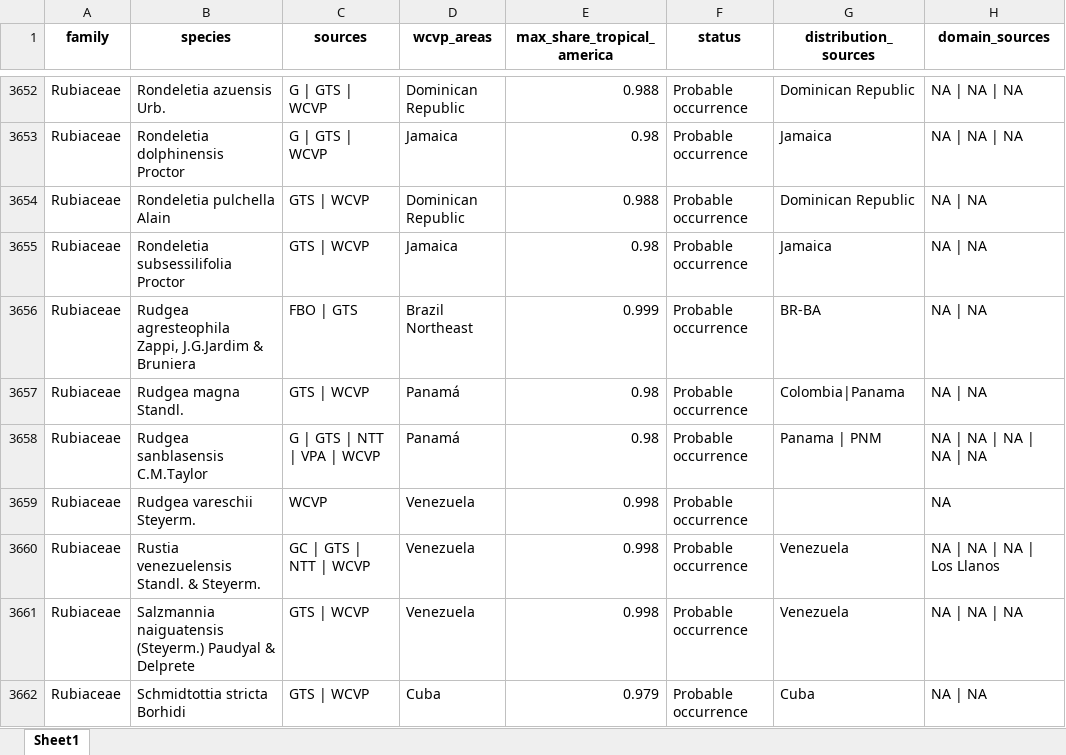
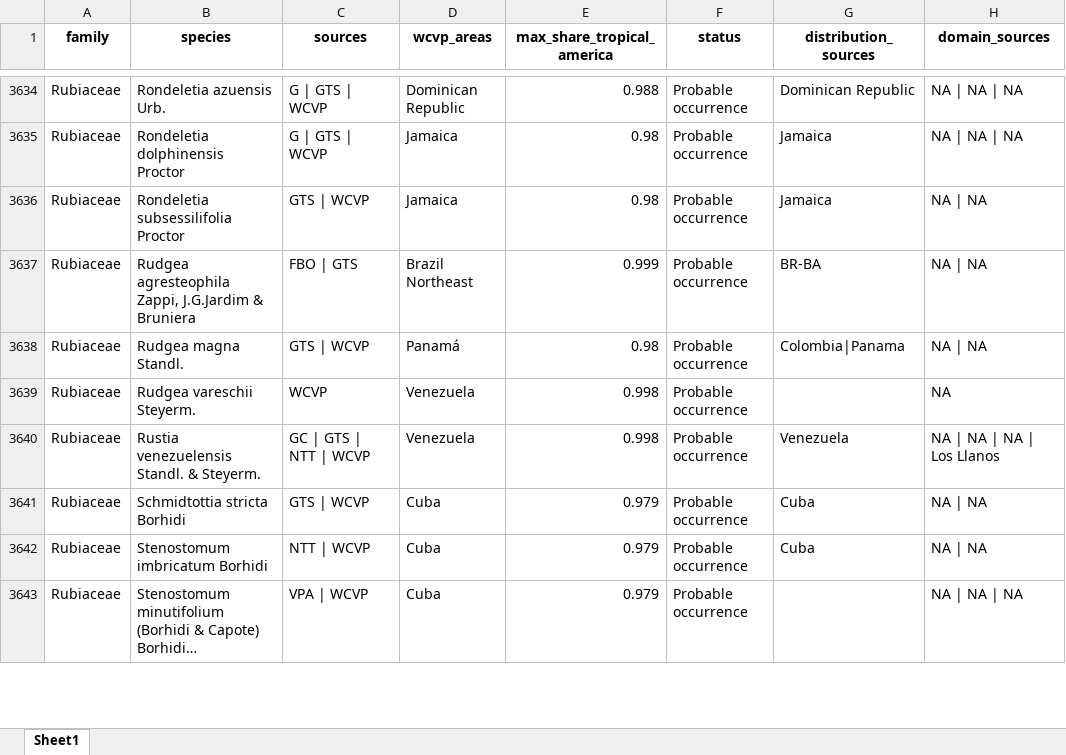
Before and after one commit to ggrittz/Endemism, an Excel workbook: outputs/tables/probable_occurrence.xlsx, sheet Sheet1, drawn as a sheet; only a part is shown, gaps mark what is left out; the shorter side is filled out with more unchanged rows; long unchanged cells end in …; values as stored, in another font and other column widths than the file's, no borders; the diff covers the shown part only; the diff names each change by its address in the sheet, - before the commit and + after, or states it on an @@ line.

```diff
--- a/outputs/tables/probable_occurrence.xlsx (sheet Sheet1)
+++ b/outputs/tables/probable_occurrence.xlsx (sheet Sheet1)
-row 3654: Rubiaceae | Rondeletia pulchella Alain | GTS | WCVP | Dominican Republic | 0.988 | Probable occurrence | Dominican Republic | NA | NA
-row 3658: Rubiaceae | Rudgea sanblasensis C.M.Taylor | G | GTS | NTT | VPA | WCVP | Panamá | 0.98 | Probable occurrence | Panama | PNM | NA | NA | NA | NA | NA
-row 3661: Rubiaceae | Salzmannia naiguatensis (Steyerm.) Paudyal & Delprete | GTS | WCVP | Venezuela | 0.998 | Probable occurrence | Venezuela | NA | NA | NA
```
Also changed, not shown: 23 removed rows elsewhere in this sheet, outputs/tables/endemic_species_per_efg.xlsx, outputs/tables/er_area_inside_cce.xlsx, 47 other files.
